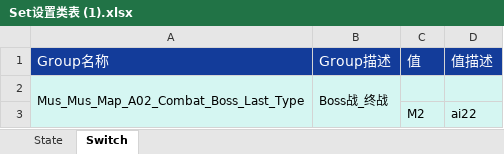
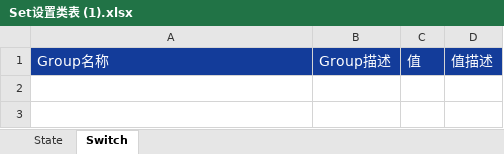
Before and after one commit to ayahuasca09/ayahuasca, an Excel workbook: module/waapi/waapi_auto_gen_state/Set设置类表 (1).xlsx, sheet Switch, drawn as a sheet; values as stored, in another font and other column widths than the file's, no borders; the diff names each change by its address in the sheet, - before the commit and + after, or states it on an @@ line.

```diff
--- a/module/waapi/waapi_auto_gen_state/Set设置类表 (1).xlsx (sheet Switch)
+++ b/module/waapi/waapi_auto_gen_state/Set设置类表 (1).xlsx (sheet Switch)
-row 2: Mus_Mus_Map_A02_Combat_Boss_Last_Type | Boss战_终战
-row 3:  |  | M2 | ai22
```
Also changed, not shown: sheet State, 2 other files.
